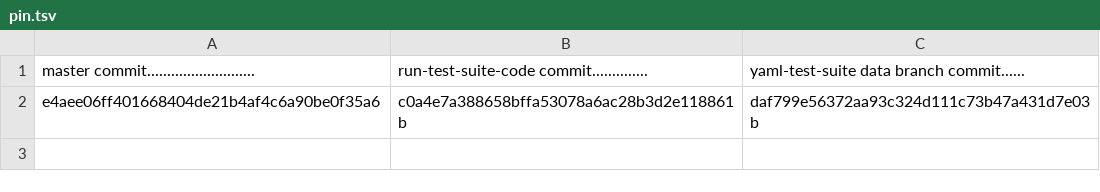
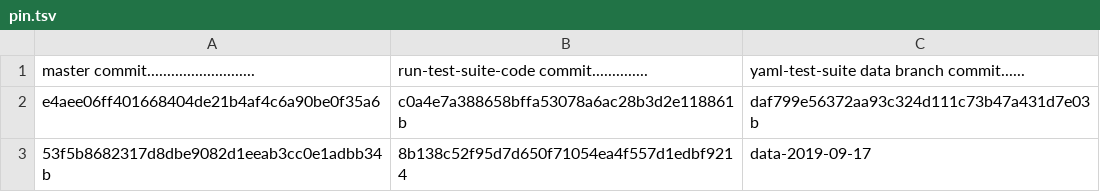
Before and after one commit to yaml/libyaml, a TSV file: conf/pin.tsv, drawn as a sheet.

Commit message:
Update conf/pin.tsv. Start using yaml-test-suite tags

```diff
--- a/conf/pin.tsv
+++ b/conf/pin.tsv
@@ -2 +2,2 @@ master commit...........................	run-test-suite-code commit.............
 e4aee06ff401668404de21b4af4c6a90be0f35a6	c0a4e7a388658bffa53078a6ac28b3d2e118861b	daf799e56372aa93c324d111c73b47a431d7e03b
+53f5b8682317d8dbe9082d1eeab3cc0e1adbb34b	8b138c52f95d7d650f71054ea4f557d1edbf9214	data-2019-09-17
```
Also changed, not shown: 2 other files.
